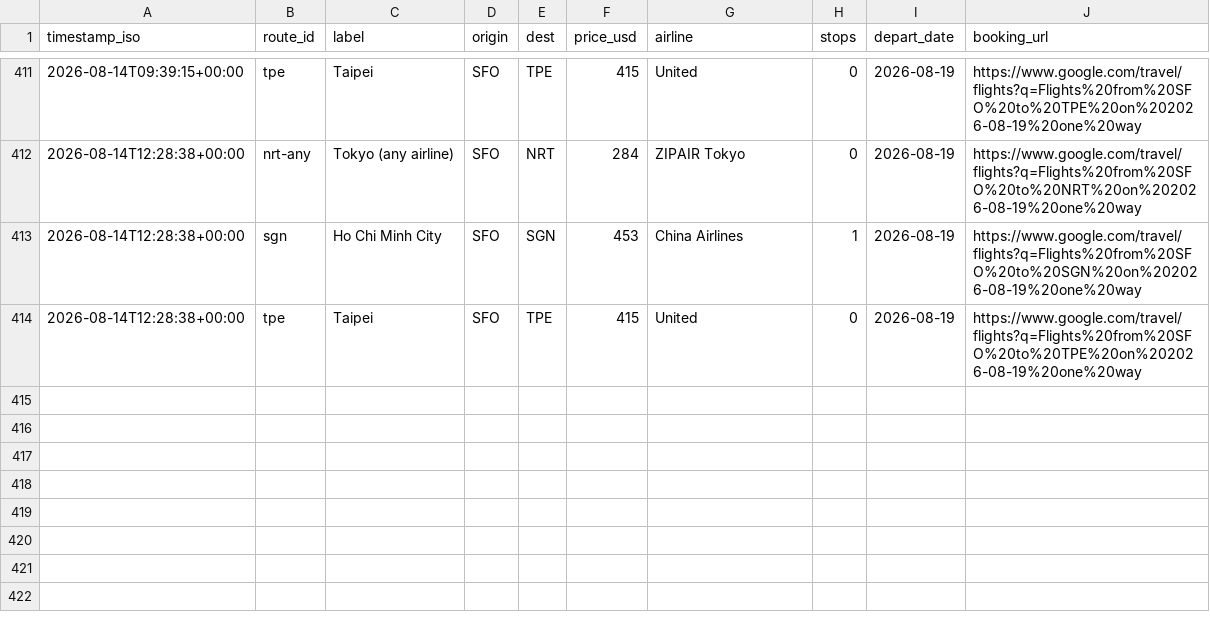
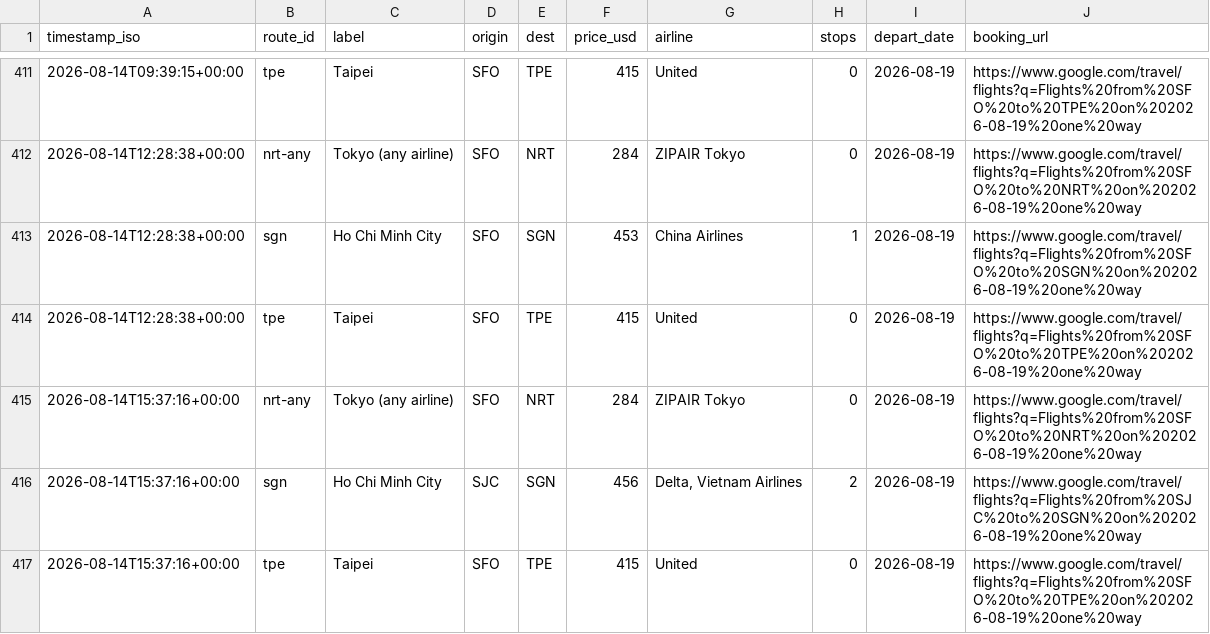
Before and after one commit to vanqd3216-dev/fare-tracker, a CSV file: fares_log.csv, drawn as a sheet; only a part is shown, gaps mark what is left out.

```diff
--- a/fares_log.csv
+++ b/fares_log.csv
@@ -414 +414,4 @@ timestamp_iso,route_id,label,origin,dest,price_usd,airline,stops,depart_date,boo
 2026-08-14T12:28:38+00:00,tpe,Taipei,SFO,TPE,415,United,0,2026-08-19,https://www.google.com/travel/flights?q=Flights%20from%20SFO%20to%20TPE%20on%202026-08-19%20one%20way
+2026-08-14T15:37:16+00:00,nrt-any,Tokyo (any airline),SFO,NRT,284,ZIPAIR Tokyo,0,2026-08-19,https://www.google.com/travel/flights?q=Flights%20from%20SFO%20to%20NRT%20on%202026-08-19%20one%20way
+2026-08-14T15:37:16+00:00,sgn,Ho Chi Minh City,SJC,SGN,456,"Delta, Vietnam Airlines",2,2026-08-19,https://www.google.com/travel/flights?q=Flights%20from%20SJC%20to%20SGN%20on%202026-08-19%20one%20way
+2026-08-14T15:37:16+00:00,tpe,Taipei,SFO,TPE,415,United,0,2026-08-19,https://www.google.com/travel/flights?q=Flights%20from%20SFO%20to%20TPE%20on%202026-08-19%20one%20way
```
